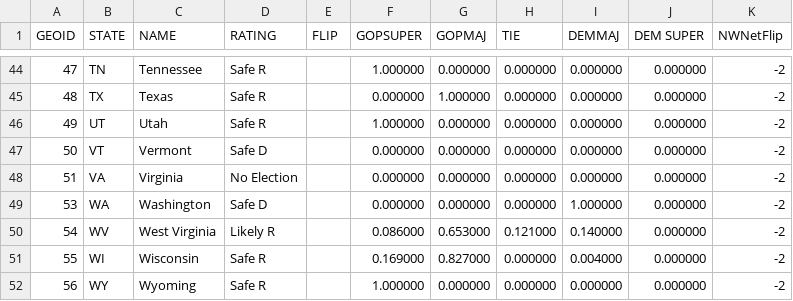
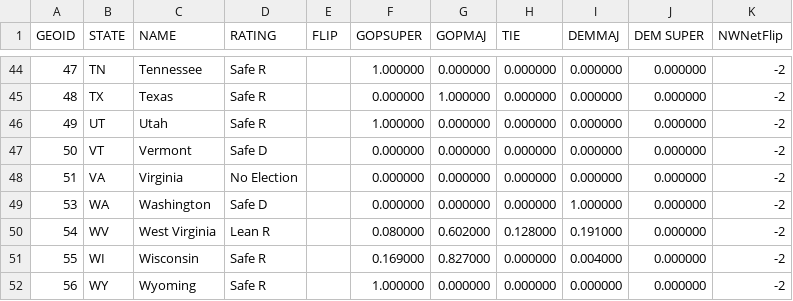
Before and after one commit to psthomas/elections-meta, a CSV file: data/statesenate/cnalysis_ssodds.csv, drawn as a sheet; only a part is shown, gaps mark what is left out.

```diff
--- a/data/statesenate/cnalysis_ssodds.csv
+++ b/data/statesenate/cnalysis_ssodds.csv
@@ -49,3 +49,3 @@ GEOID,STATE,NAME,RATING,FLIP,GOPSUPER,GOPMAJ,TIE,DEMMAJ,DEM SUPER,NWNetFlip
 53,WA,Washington,Safe D,,0.000000,0.000000,0.000000,1.000000,0.000000,-2
-54,WV,West Virginia,Likely R,,0.086000,0.653000,0.121000,0.140000,0.000000,-2
+54,WV,West Virginia,Lean R,,0.080000,0.602000,0.128000,0.191000,0.000000,-2
 55,WI,Wisconsin,Safe R,,0.169000,0.827000,0.000000,0.004000,0.000000,-2
```
Also changed, not shown: data/output/seat_realized_power.csv, data/output/statescore-matrix.csv, 6 other files.
